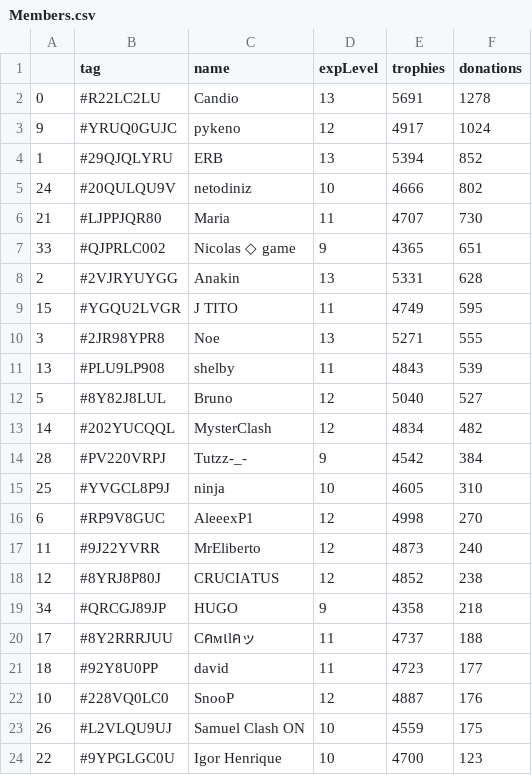
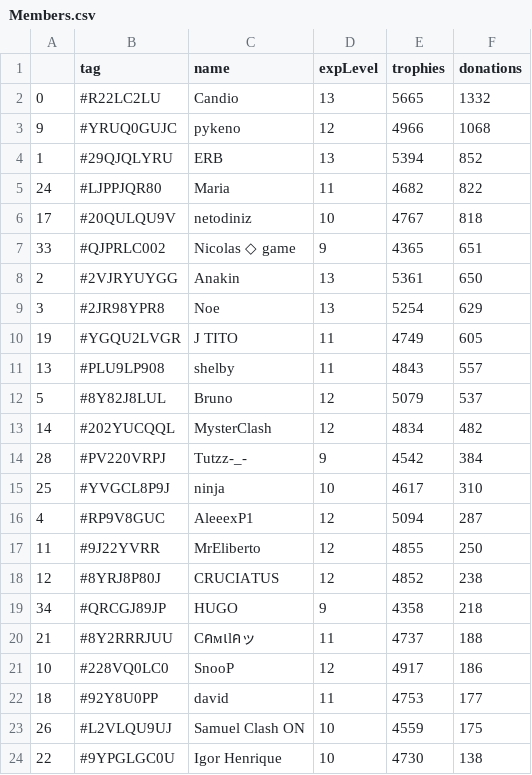
Before and after one commit to Brunopbb/APIClashRoyale, a CSV file: Members.csv, drawn as a sheet; only a part is shown; the diff covers the shown part only.

Commit message:
Atualização

```diff
--- a/Members.csv
+++ b/Members.csv
@@ -1,24 +1,24 @@
 ,tag,name,expLevel,trophies,donations
-0,#R22LC2LU,Candio,13,5691,1278
-9,#YRUQ0GUJC,pykeno,12,4917,1024
+0,#R22LC2LU,Candio,13,5665,1332
+9,#YRUQ0GUJC,pykeno,12,4966,1068
 1,#29QJQLYRU,ERB,13,5394,852
-24,#20QULQU9V,netodiniz,10,4666,802
-21,#LJPPJQR80,Maria,11,4707,730
+24,#LJPPJQR80,Maria,11,4682,822
+17,#20QULQU9V,netodiniz,10,4767,818
 33,#QJPRLC002,Nicolas ◇ game,9,4365,651
-2,#2VJRYUYGG,Anakin,13,5331,628
-15,#YGQU2LVGR,J TITO,11,4749,595
-3,#2JR98YPR8,Noe,13,5271,555
-13,#PLU9LP908,shelby,11,4843,539
-5,#8Y82J8LUL,Bruno,12,5040,527
+2,#2VJRYUYGG,Anakin,13,5361,650
+3,#2JR98YPR8,Noe,13,5254,629
+19,#YGQU2LVGR,J TITO,11,4749,605
+13,#PLU9LP908,shelby,11,4843,557
+5,#8Y82J8LUL,Bruno,12,5079,537
 14,#202YUCQQL,MysterClash,12,4834,482
 28,#PV220VRPJ,Tutzz-_-,9,4542,384
-25,#YVGCL8P9J,ninja,10,4605,310
-6,#RP9V8GUC,AleeexP1,12,4998,270
-11,#9J22YVRR,MrEliberto,12,4873,240
+25,#YVGCL8P9J,ninja,10,4617,310
+4,#RP9V8GUC,AleeexP1,12,5094,287
+11,#9J22YVRR,MrEliberto,12,4855,250
 12,#8YRJ8P80J,CRUCIATUS,12,4852,238
 34,#QRCGJ89JP,HUGO,9,4358,218
-17,#8Y2RRRJUU,Cคмเlคッ,11,4737,188
-18,#92Y8U0PP,david,11,4723,177
-10,#228VQ0LC0,SnooP,12,4887,176
+21,#8Y2RRRJUU,Cคмเlคッ,11,4737,188
+10,#228VQ0LC0,SnooP,12,4917,186
+18,#92Y8U0PP,david,11,4753,177
 26,#L2VLQU9UJ,Samuel Clash ON,10,4559,175
-22,#9YPGLGC0U,Igor Henrique,10,4700,123
+22,#9YPGLGC0U,Igor Henrique,10,4730,138
```
Also changed, not shown: 4 added rows, 4 removed rows, 3 moved rows and 9 edited cells elsewhere in this file.
